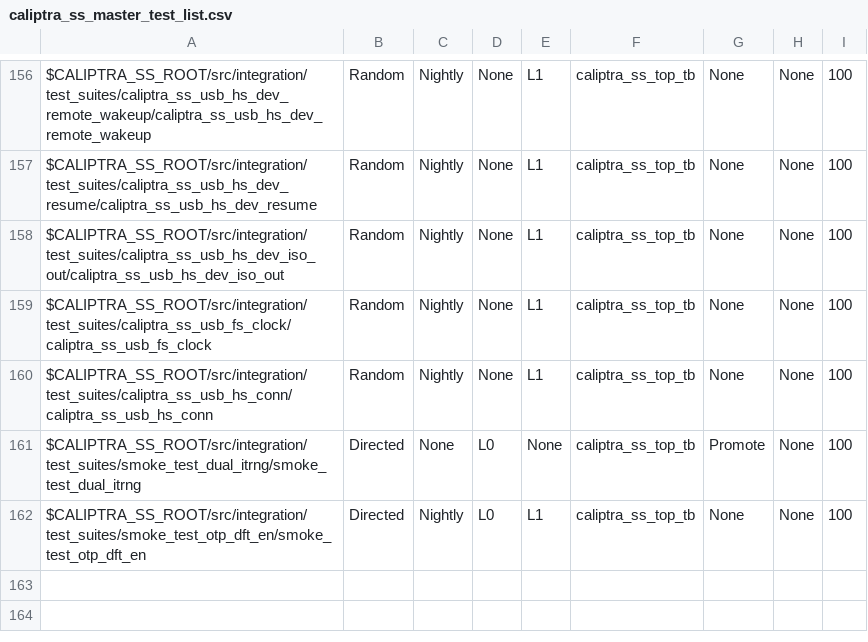
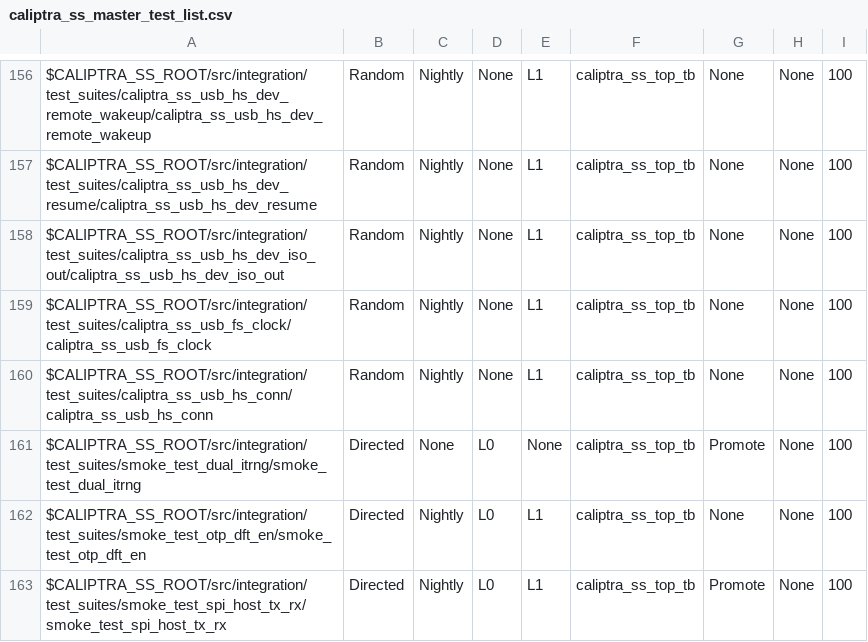
Before and after one commit to chipsalliance/caliptra-ss, a CSV file: src/integration/stimulus/testsuites/caliptra_ss_master_test_list.csv, drawn as a sheet; only a part is shown, gaps mark what is left out; the diff names each change by its address in the sheet, - before the commit and + after, or states it on an @@ line.

Commit message:
add spi smoke test to regressions

```diff
--- a/src/integration/stimulus/testsuites/caliptra_ss_master_test_list.csv
+++ b/src/integration/stimulus/testsuites/caliptra_ss_master_test_list.csv
+row 163: $CALIPTRA_SS_ROOT/src/integration/test_suites/smoke_test_spi_host_tx_rx/smoke_test_spi_host_tx_rx | Directed | Nightly | L0 | L1 | caliptra_ss_top_tb | Promote | None | 100
```
Also changed, not shown: 4 other files.
